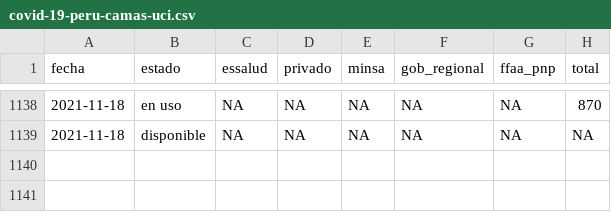
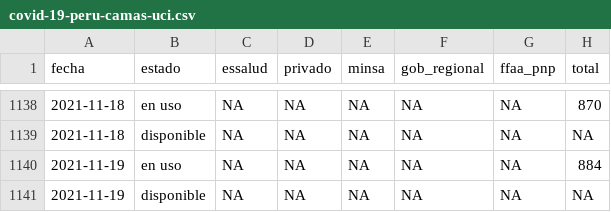
Before and after one commit to jmcastagnetto/covid-19-peru-data, a CSV file: datos/covid-19-peru-camas-uci.csv, drawn as a sheet; only a part is shown, gaps mark what is left out; the diff names each change by its address in the sheet, - before the commit and + after, or states it on an @@ line.

Commit message:
Datos del 2021-11-19, actualizados con el comunicado 753 y reporte de DGE

```diff
--- a/datos/covid-19-peru-camas-uci.csv
+++ b/datos/covid-19-peru-camas-uci.csv
+row 1140: 2021-11-19 | en uso | NA | NA | NA | NA | NA | 884
+row 1141: 2021-11-19 | disponible | NA | NA | NA | NA | NA | NA
```
Also changed, not shown: datos/covid-19-peru-detalle-hospitalizados.csv, 10 other files.
